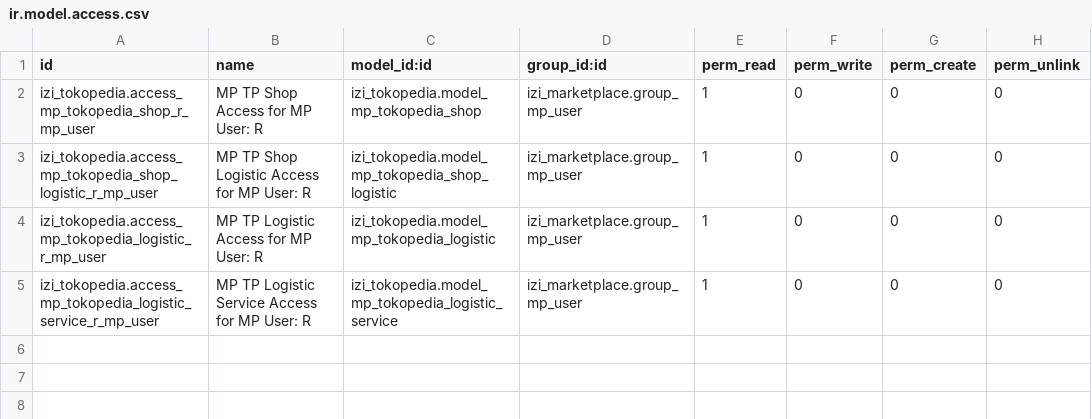
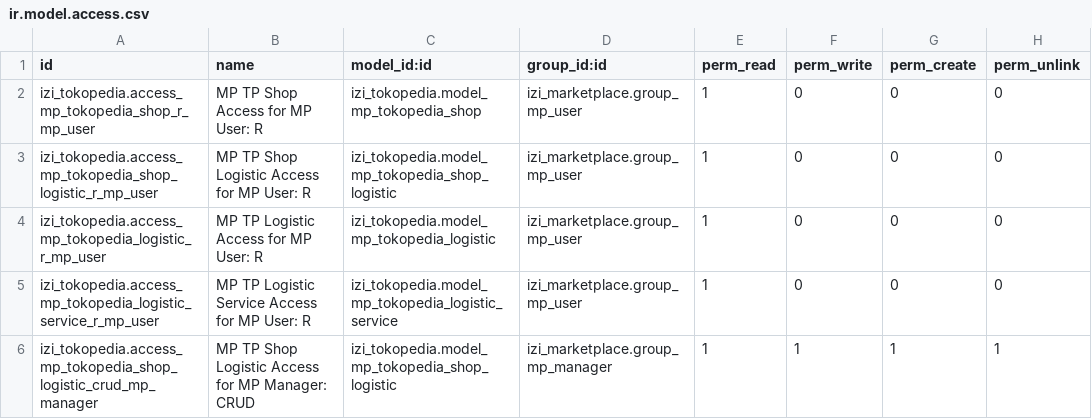
Before and after one commit to yourant/Sandyhartono, a CSV file: izi_tokopedia/security/ir.model.access.csv, drawn as a sheet; the diff names each change by its address in the sheet, - before the commit and + after, or states it on an @@ line.

Commit message:
[FIX][izi_tp] Add CRUD Access to mp.tokopedia.shop.logistic for MP Manager

```diff
--- a/izi_tokopedia/security/ir.model.access.csv
+++ b/izi_tokopedia/security/ir.model.access.csv
+row 6: izi_tokopedia.access_mp_tokopedia_shop_logistic_crud_mp_manager | MP TP Shop Logistic Access for MP Manager: CRUD | izi_tokopedia.model_mp_tokopedia_shop_logistic | izi_marketplace.group_mp_manager | 1 | 1 | 1 | 1
```
